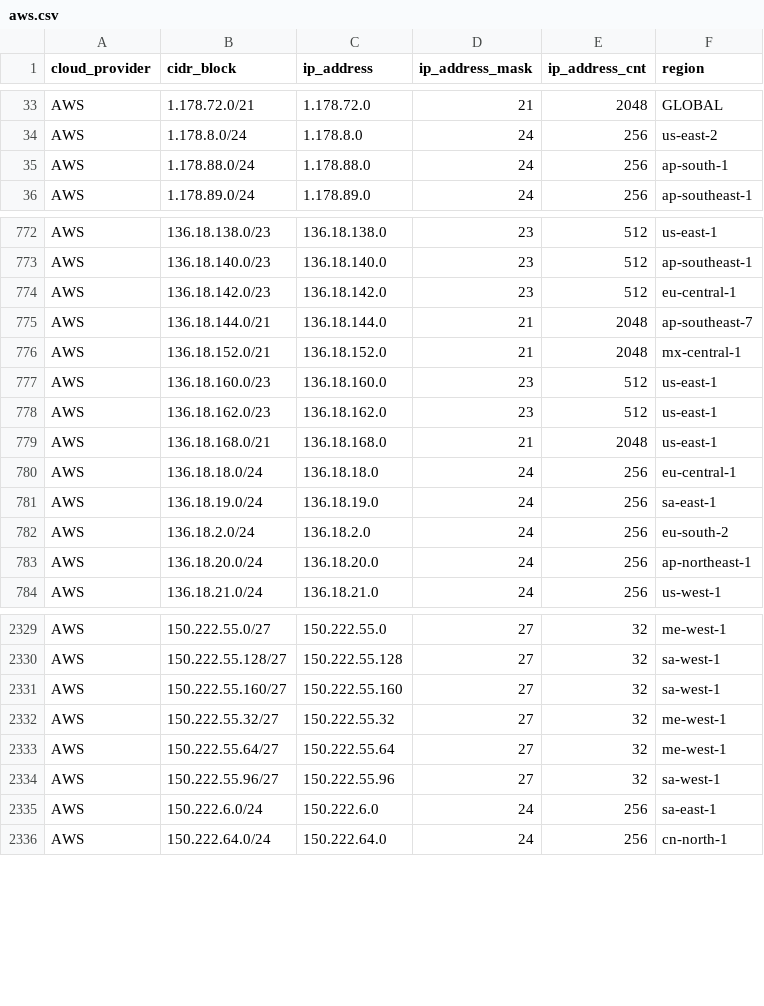
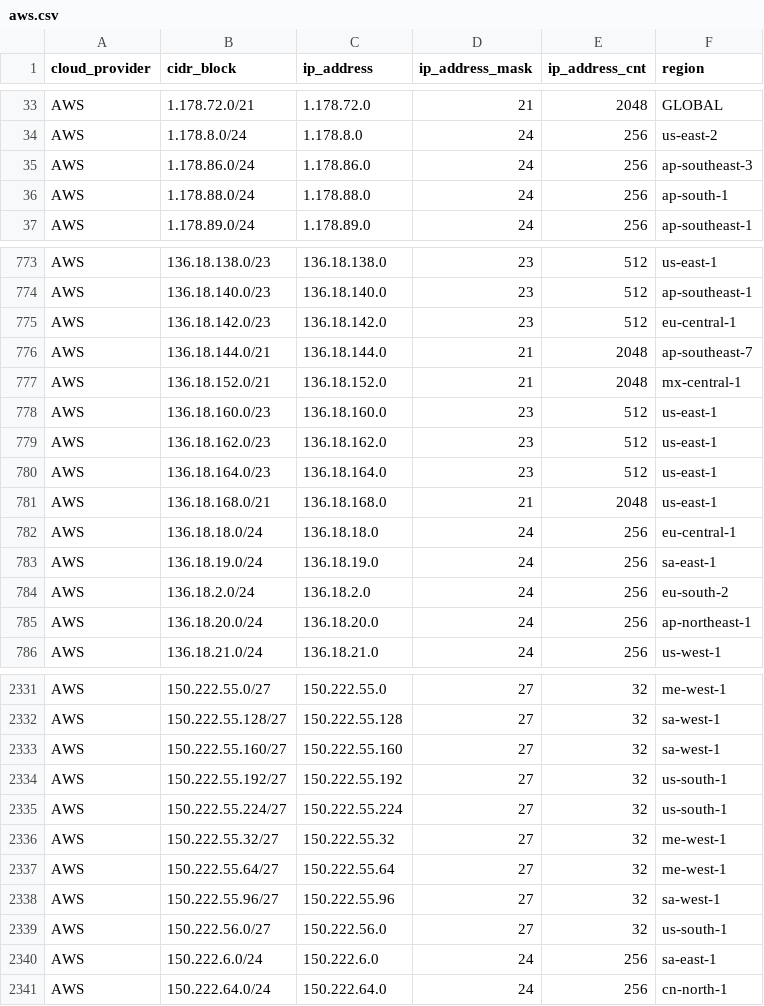
Before and after one commit to tobilg/public-cloud-provider-ip-ranges, a CSV file: data/providers/aws.csv, drawn as a sheet; only a part is shown, gaps mark what is left out.

Commit message:
[no ci] Data update on 2026-07-07T05:20:49

```diff
--- a/data/providers/aws.csv
+++ b/data/providers/aws.csv
@@ -34,2 +34,3 @@ AWS,1.178.72.0/21,1.178.72.0,21,2048,GLOBAL
 AWS,1.178.8.0/24,1.178.8.0,24,256,us-east-2
+AWS,1.178.86.0/24,1.178.86.0,24,256,ap-southeast-3
 AWS,1.178.88.0/24,1.178.88.0,24,256,ap-south-1
@@ -778,2 +779,3 @@ AWS,136.18.160.0/23,136.18.160.0,23,512,us-east-1
 AWS,136.18.162.0/23,136.18.162.0,23,512,us-east-1
+AWS,136.18.164.0/23,136.18.164.0,23,512,us-east-1
 AWS,136.18.168.0/21,136.18.168.0,21,2048,us-east-1
@@ -2331,2 +2333,4 @@ AWS,150.222.55.128/27,150.222.55.128,27,32,sa-west-1
 AWS,150.222.55.160/27,150.222.55.160,27,32,sa-west-1
+AWS,150.222.55.192/27,150.222.55.192,27,32,us-south-1
+AWS,150.222.55.224/27,150.222.55.224,27,32,us-south-1
 AWS,150.222.55.32/27,150.222.55.32,27,32,me-west-1
@@ -2334,2 +2338,3 @@ AWS,150.222.55.64/27,150.222.55.64,27,32,me-west-1
 AWS,150.222.55.96/27,150.222.55.96,27,32,sa-west-1
+AWS,150.222.56.0/27,150.222.56.0,27,32,us-south-1
 AWS,150.222.6.0/24,150.222.6.0,24,256,sa-east-1
```
Also changed, not shown: 6 other files.
